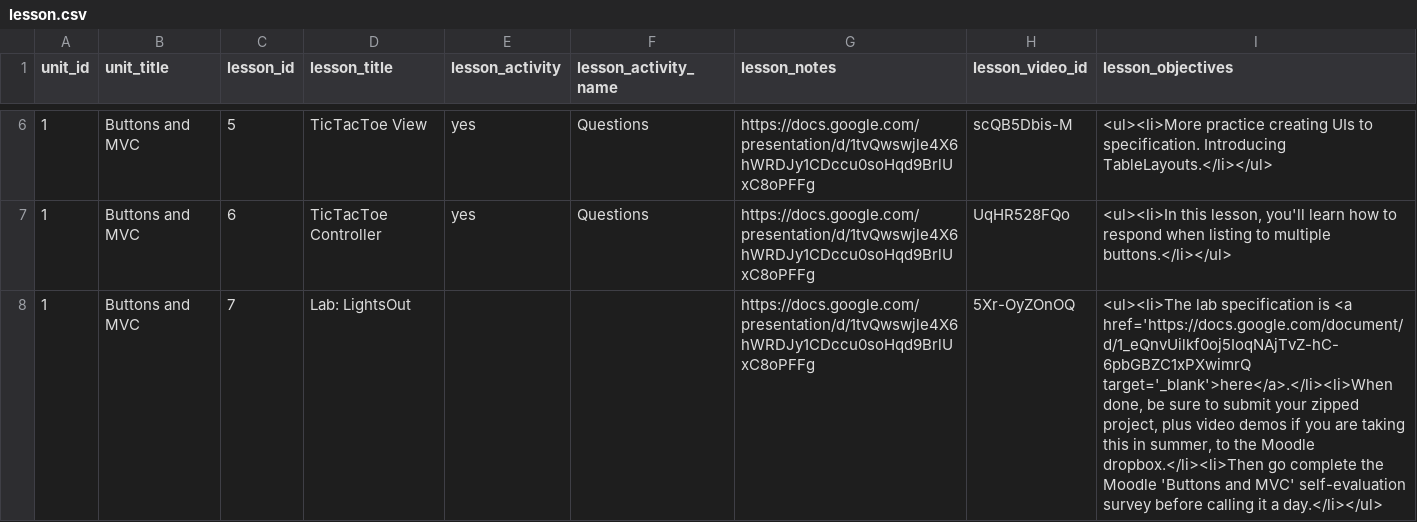
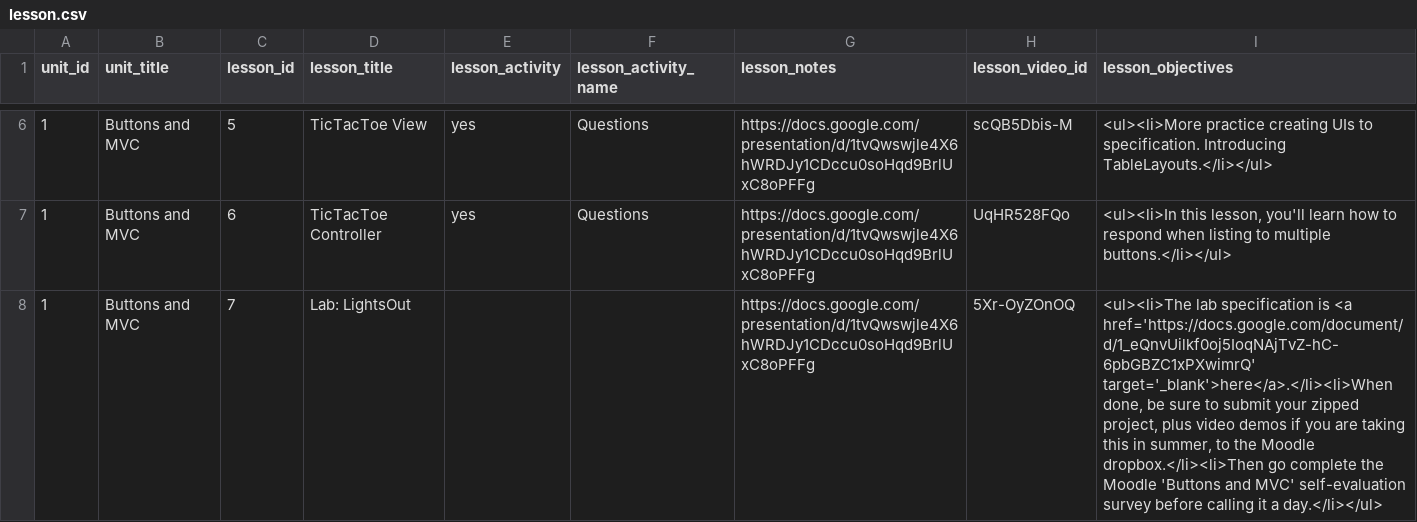
Before and after one commit to Rosebotics/RoseboticsWeb, a CSV file: appengine/courses/android-ui/data/lesson.csv, drawn as a sheet; only a part is shown, gaps mark what is left out; the diff names each change by its address in the sheet, - before the commit and + after, or states it on an @@ line.

```diff
--- a/appengine/courses/android-ui/data/lesson.csv
+++ b/appengine/courses/android-ui/data/lesson.csv
-I8 (lesson_objectives): …is <a href='https://docs.google.com/document/d/1_eQnvUilkf0oj5IoqNAjTvZ-hC-6pbGBZC1xPXwimrQ target='_blank'>here</a>.</li><li>When done,…
+I8 (lesson_objectives): …is <a href='https://docs.google.com/document/d/1_eQnvUilkf0oj5IoqNAjTvZ-hC-6pbGBZC1xPXwimrQ' target='_blank'>here</a>.</li><li>When done,…
```
Also changed, not shown: 10 other files.
